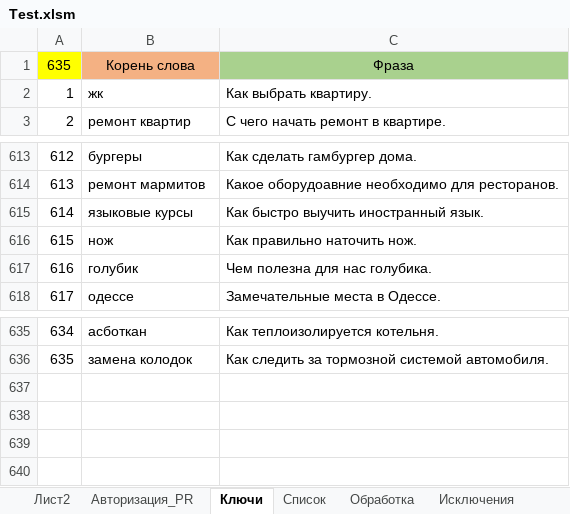
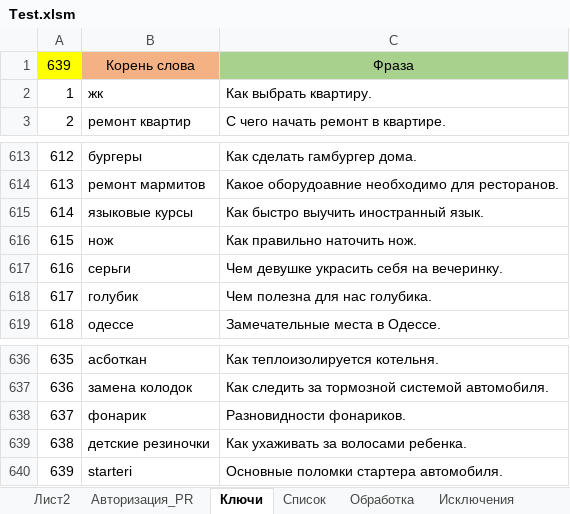
Before and after one commit to Goodron1981/MyMacros-master, an Excel workbook: Test.xlsm, sheet Ключи, drawn as a sheet; only a part is shown, gaps mark what is left out; values as stored, in another font and other column widths than the file's, no borders; the diff names each change by its address in the sheet, - before the commit and + after, or states it on an @@ line.

```diff
--- a/Test.xlsm (sheet Ключи)
+++ b/Test.xlsm (sheet Ключи)
@@ column A renumbered between rows 1 and 637 @@
+row 617: 616 | серьги | Чем девушке украсить себя на вечеринку.
+row 638: 637 | фонарик | Разновидности фонариков.
+row 639: 638 | детские резиночки | Как ухаживать за волосами ребенка.
+row 640: 639 | starteri | Основные поломки стартера автомобиля.
```
Also changed, not shown: sheet Обработка, sheet Список, sheet Лист2, sheet Авторизация_PR, charts or pictures, 1 other file.
